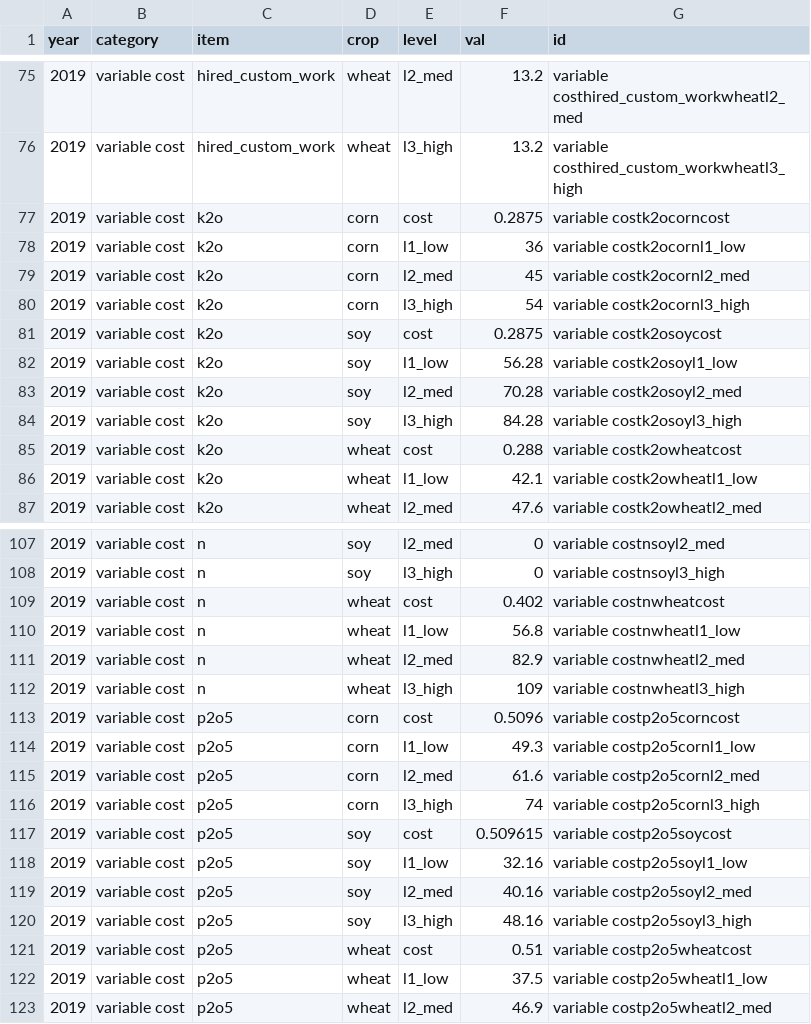
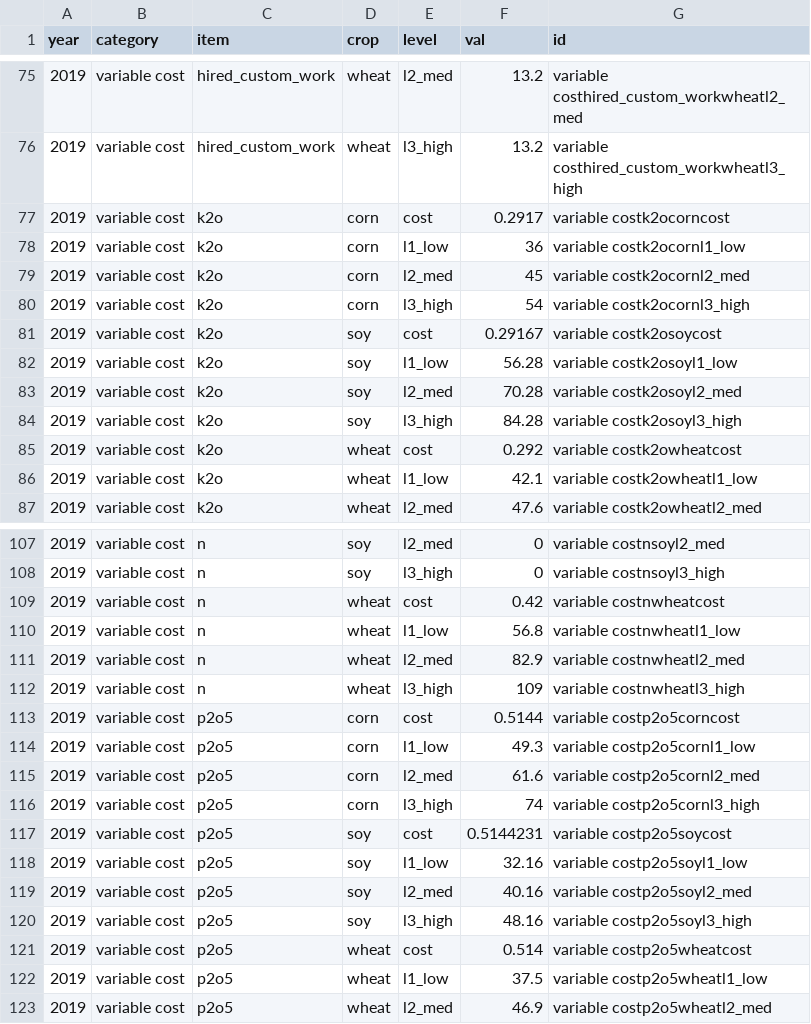
Before and after one commit to rdinter/CAUV, a CSV file: 0-data/osu_budget/osu_budgets - R.csv, drawn as a sheet; only a part is shown, gaps mark what is left out; the diff covers the shown part only.

```diff
--- a/0-data/osu_budget/osu_budgets - R.csv
+++ b/0-data/osu_budget/osu_budgets - R.csv
@@ -76,3 +76,3 @@ year,category,item,crop,level,val,id
 2019,variable cost,hired_custom_work,wheat,l3_high,13.2,variable costhired_custom_workwheatl3_high
-2019,variable cost,k2o,corn,cost,0.2875,variable costk2ocorncost
+2019,variable cost,k2o,corn,cost,0.2917,variable costk2ocorncost
 2019,variable cost,k2o,corn,l1_low,36,variable costk2ocornl1_low
@@ -80,3 +80,3 @@ year,category,item,crop,level,val,id
 2019,variable cost,k2o,corn,l3_high,54,variable costk2ocornl3_high
-2019,variable cost,k2o,soy,cost,0.2875,variable costk2osoycost
+2019,variable cost,k2o,soy,cost,0.29167,variable costk2osoycost
 2019,variable cost,k2o,soy,l1_low,56.28,variable costk2osoyl1_low
@@ -84,3 +84,3 @@ year,category,item,crop,level,val,id
 2019,variable cost,k2o,soy,l3_high,84.28,variable costk2osoyl3_high
-2019,variable cost,k2o,wheat,cost,0.288,variable costk2owheatcost
+2019,variable cost,k2o,wheat,cost,0.292,variable costk2owheatcost
 2019,variable cost,k2o,wheat,l1_low,42.1,variable costk2owheatl1_low
@@ -108,3 +108,3 @@ year,category,item,crop,level,val,id
 2019,variable cost,n,soy,l3_high,0,variable costnsoyl3_high
-2019,variable cost,n,wheat,cost,0.402,variable costnwheatcost
+2019,variable cost,n,wheat,cost,0.42,variable costnwheatcost
 2019,variable cost,n,wheat,l1_low,56.8,variable costnwheatl1_low
@@ -112,3 +112,3 @@ year,category,item,crop,level,val,id
 2019,variable cost,n,wheat,l3_high,109,variable costnwheatl3_high
-2019,variable cost,p2o5,corn,cost,0.5096,variable costp2o5corncost
+2019,variable cost,p2o5,corn,cost,0.5144,variable costp2o5corncost
 2019,variable cost,p2o5,corn,l1_low,49.3,variable costp2o5cornl1_low
@@ -116,3 +116,3 @@ year,category,item,crop,level,val,id
 2019,variable cost,p2o5,corn,l3_high,74,variable costp2o5cornl3_high
-2019,variable cost,p2o5,soy,cost,0.509615,variable costp2o5soycost
+2019,variable cost,p2o5,soy,cost,0.5144231,variable costp2o5soycost
 2019,variable cost,p2o5,soy,l1_low,32.16,variable costp2o5soyl1_low
@@ -120,3 +120,3 @@ year,category,item,crop,level,val,id
 2019,variable cost,p2o5,soy,l3_high,48.16,variable costp2o5soyl3_high
-2019,variable cost,p2o5,wheat,cost,0.51,variable costp2o5wheatcost
+2019,variable cost,p2o5,wheat,cost,0.514,variable costp2o5wheatcost
 2019,variable cost,p2o5,wheat,l1_low,37.5,variable costp2o5wheatl1_low
```
Also changed, not shown: 2 edited cells elsewhere in this file, 1-tidy/nonland/ohio_nonland.csv, 2-calc/nonland/ohio_forecast_nonland.csv, 15 other files.
